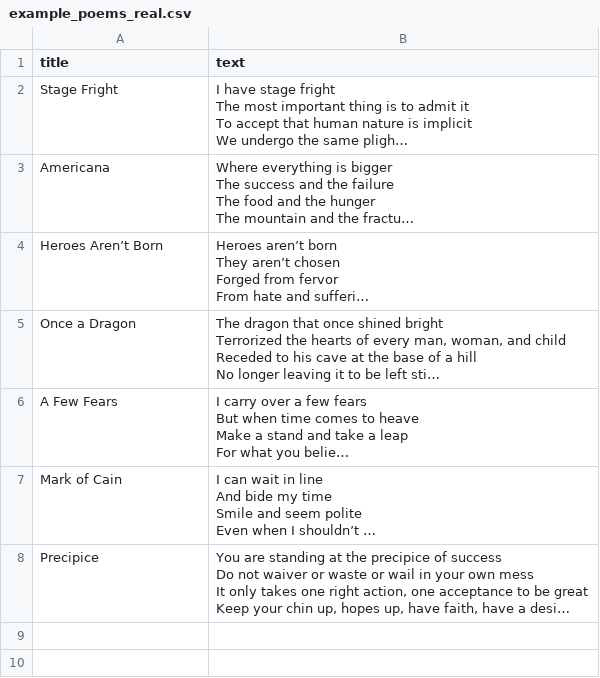
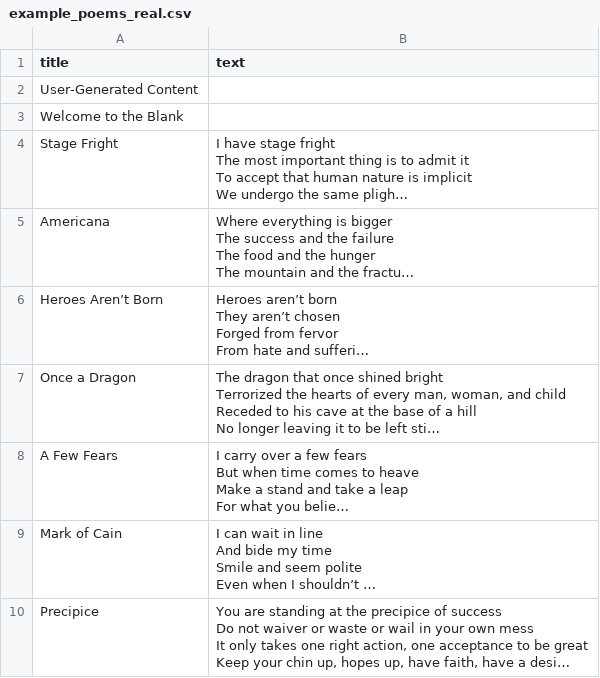
Before and after one commit to levyavi/poetry-association, a CSV file: sample_data/example_poems_real.csv, drawn as a sheet; long unchanged cells end in …; the diff names each change by its address in the sheet, - before the commit and + after, or states it on an @@ line.

Commit message:
update-example-poems-real-csv

```diff
--- a/sample_data/example_poems_real.csv
+++ b/sample_data/example_poems_real.csv
+row 2: User-Generated Content
+row 3: Welcome to the Blank
```
